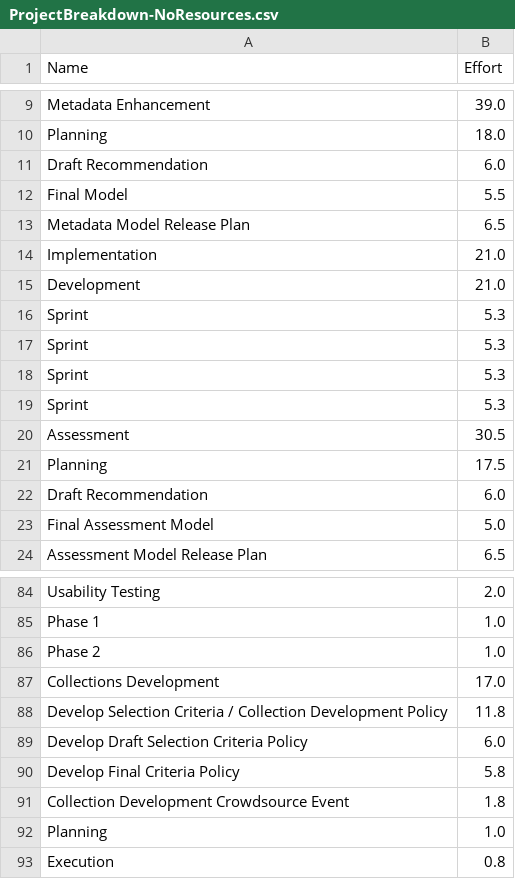
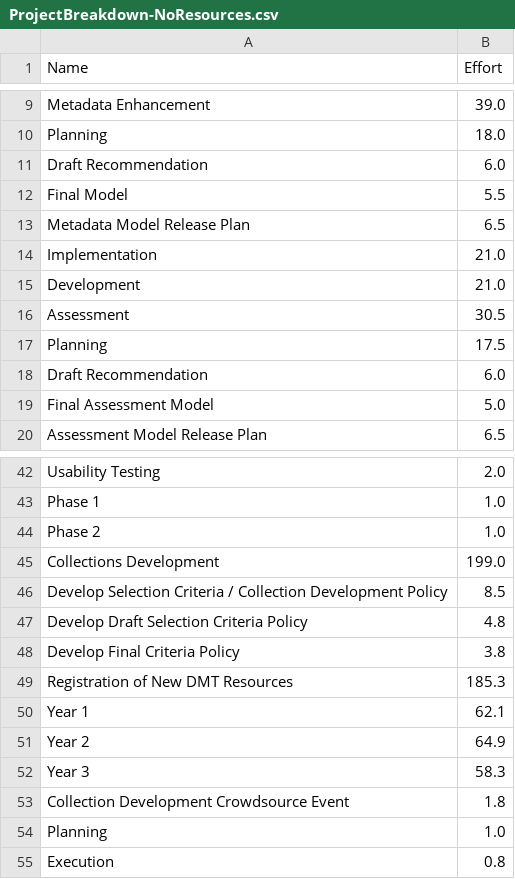
Before and after one commit to imls-dmt/Project-Plan, a CSV file: project-plan/reports/ProjectBreakdown-NoResources.csv, drawn as a sheet; only a part is shown, gaps mark what is left out; the diff covers the shown part only.

```diff
--- a/project-plan/reports/ProjectBreakdown-NoResources.csv
+++ b/project-plan/reports/ProjectBreakdown-NoResources.csv
@@ -15,6 +15,2 @@
 "    Development";21.0;
-"      Sprint";5.3;
-"      Sprint";5.3;
-"      Sprint";5.3;
-"      Sprint";5.3;
 "Assessment";30.5;
@@ -86,6 +44,10 @@
 "  Phase 2";1.0;
-"Collections Development";17.0;
-"  Develop Selection Criteria / Collection Development Policy";11.8;
-"    Develop Draft Selection Criteria Policy";6.0;
-"    Develop Final Criteria Policy";5.8;
+"Collections Development";199.0;
+"  Develop Selection Criteria / Collection Development Policy";8.5;
+"    Develop Draft Selection Criteria Policy";4.8;
+"    Develop Final Criteria Policy";3.8;
+"  Registration of New DMT Resources";185.3;
+"    Year 1";62.1;
+"    Year 2";64.9;
+"    Year 3";58.3;
 "  Collection Development Crowdsource Event";1.8;
```
Also changed, not shown: 62 removed rows and 5 edited cells elsewhere in this file, project-plan/reports/ResourceSummaryReport.csv, project-plan/reports/ResourceSummaryReport_y1.csv, 27 other files.
